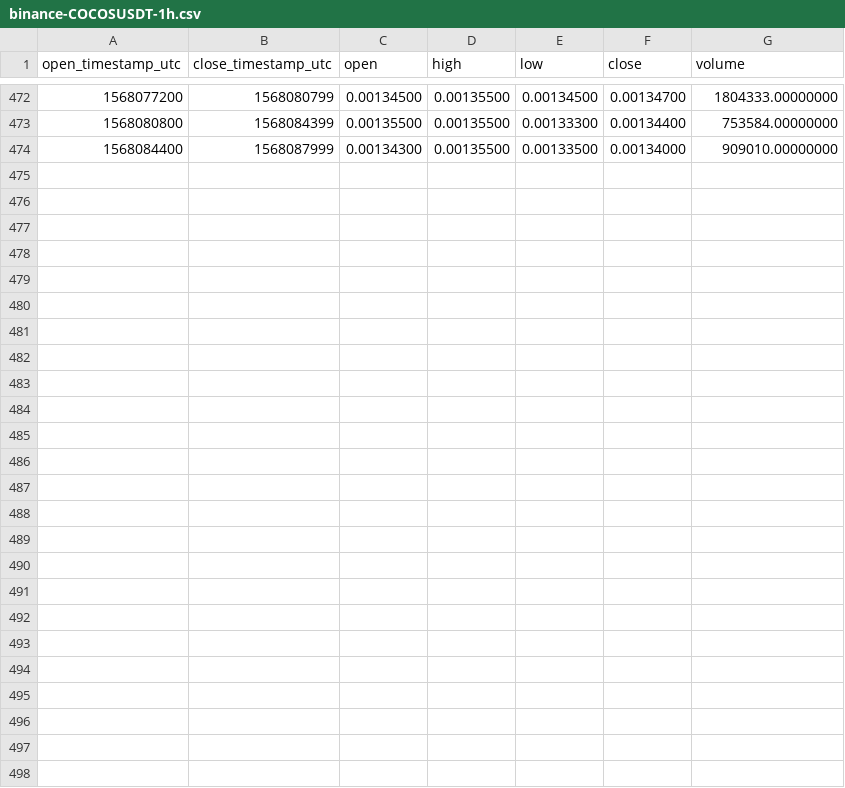
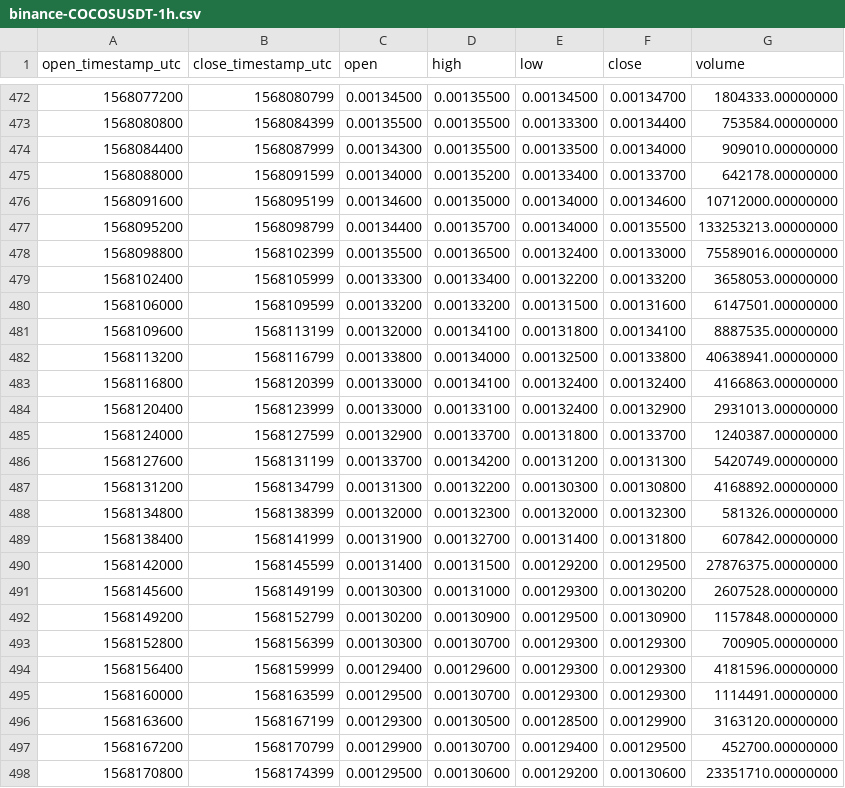
Before and after one commit to cryptobigbro/binance-COCOSUSDT, a CSV file: binance-COCOSUSDT-1h.csv, drawn as a sheet; only a part is shown, gaps mark what is left out; the diff names each change by its address in the sheet, - before the commit and + after, or states it on an @@ line.

Commit message:
Update OHLCV data.

```diff
--- a/binance-COCOSUSDT-1h.csv
+++ b/binance-COCOSUSDT-1h.csv
+row 475: 1568088000 | 1568091599 | 0.00134000 | 0.00135200 | 0.00133400 | 0.00133700 | 642178.00000000
+row 476: 1568091600 | 1568095199 | 0.00134600 | 0.00135000 | 0.00134000 | 0.00134600 | 10712000.00000000
+row 477: 1568095200 | 1568098799 | 0.00134400 | 0.00135700 | 0.00134000 | 0.00135500 | 133253213.00000000
+row 478: 1568098800 | 1568102399 | 0.00135500 | 0.00136500 | 0.00132400 | 0.00133000 | 75589016.00000000
+row 479: 1568102400 | 1568105999 | 0.00133300 | 0.00133400 | 0.00132200 | 0.00133200 | 3658053.00000000
+row 480: 1568106000 | 1568109599 | 0.00133200 | 0.00133200 | 0.00131500 | 0.00131600 | 6147501.00000000
+row 481: 1568109600 | 1568113199 | 0.00132000 | 0.00134100 | 0.00131800 | 0.00134100 | 8887535.00000000
+row 482: 1568113200 | 1568116799 | 0.00133800 | 0.00134000 | 0.00132500 | 0.00133800 | 40638941.00000000
+row 483: 1568116800 | 1568120399 | 0.00133000 | 0.00134100 | 0.00132400 | 0.00132400 | 4166863.00000000
+row 484: 1568120400 | 1568123999 | 0.00133000 | 0.00133100 | 0.00132400 | 0.00132900 | 2931013.00000000
+row 485: 1568124000 | 1568127599 | 0.00132900 | 0.00133700 | 0.00131800 | 0.00133700 | 1240387.00000000
+row 486: 1568127600 | 1568131199 | 0.00133700 | 0.00134200 | 0.00131200 | 0.00131300 | 5420749.00000000
+row 487: 1568131200 | 1568134799 | 0.00131300 | 0.00132200 | 0.00130300 | 0.00130800 | 4168892.00000000
+row 488: 1568134800 | 1568138399 | 0.00132000 | 0.00132300 | 0.00132000 | 0.00132300 | 581326.00000000
+row 489: 1568138400 | 1568141999 | 0.00131900 | 0.00132700 | 0.00131400 | 0.00131800 | 607842.00000000
+row 490: 1568142000 | 1568145599 | 0.00131400 | 0.00131500 | 0.00129200 | 0.00129500 | 27876375.00000000
+row 491: 1568145600 | 1568149199 | 0.00130300 | 0.00131000 | 0.00129300 | 0.00130200 | 2607528.00000000
+row 492: 1568149200 | 1568152799 | 0.00130200 | 0.00130900 | 0.00129500 | 0.00130900 | 1157848.00000000
+row 493: 1568152800 | 1568156399 | 0.00130300 | 0.00130700 | 0.00129300 | 0.00129300 | 700905.00000000
+row 494: 1568156400 | 1568159999 | 0.00129400 | 0.00129600 | 0.00129300 | 0.00129300 | 4181596.00000000
+row 495: 1568160000 | 1568163599 | 0.00129500 | 0.00130700 | 0.00129300 | 0.00129300 | 1114491.00000000
+row 496: 1568163600 | 1568167199 | 0.00129300 | 0.00130500 | 0.00128500 | 0.00129900 | 3163120.00000000
+row 497: 1568167200 | 1568170799 | 0.00129900 | 0.00130700 | 0.00129400 | 0.00129500 | 452700.00000000
+row 498: 1568170800 | 1568174399 | 0.00129500 | 0.00130600 | 0.00129200 | 0.00130600 | 23351710.00000000
```
Also changed, not shown: binance-COCOSUSDT-1d.csv, 1 other file.
